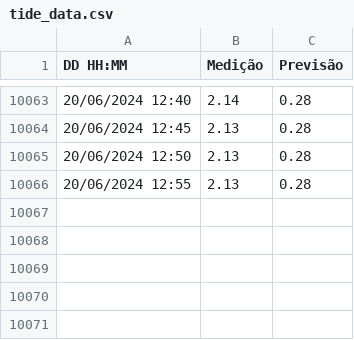
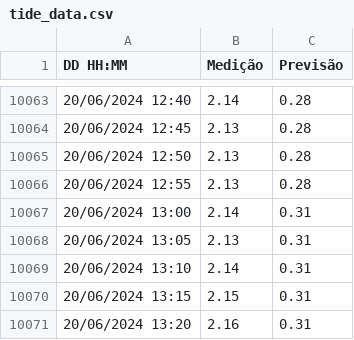
Before and after one commit to luizdavilaf/nivel-lagoa-dos-patos, a CSV file: tide_data.csv, drawn as a sheet; only a part is shown, gaps mark what is left out.

Commit message:
Update CSV

```diff
--- a/tide_data.csv
+++ b/tide_data.csv
@@ -10066 +10066,6 @@ DD HH:MM,Medição,Previsão
 20/06/2024 12:55,2.13,0.28
+20/06/2024 13:00,2.14,0.31
+20/06/2024 13:05,2.13,0.31
+20/06/2024 13:10,2.14,0.31
+20/06/2024 13:15,2.15,0.31
+20/06/2024 13:20,2.16,0.31
```
